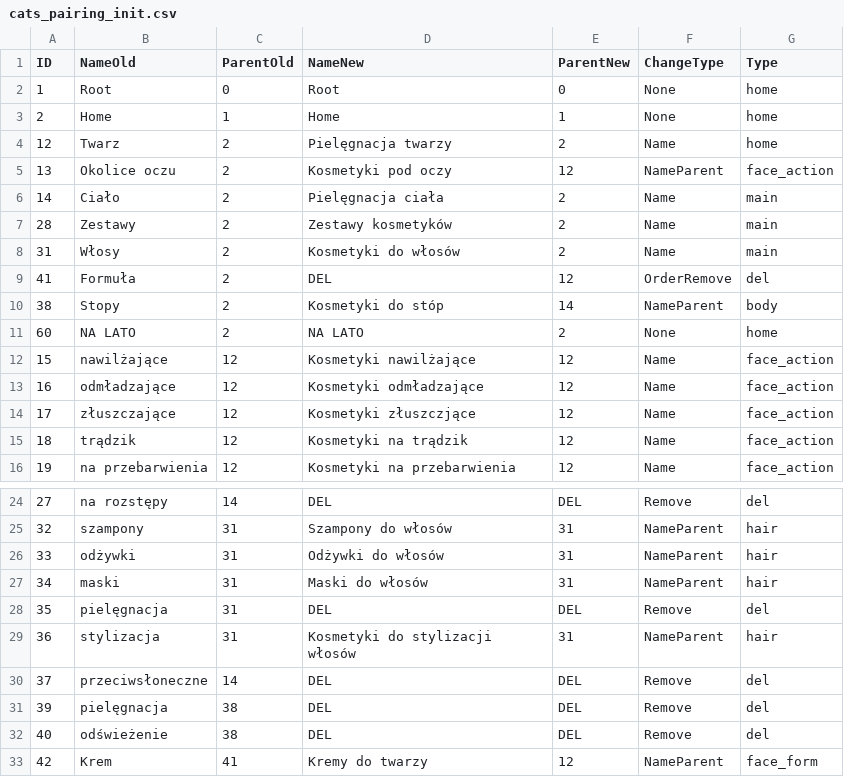
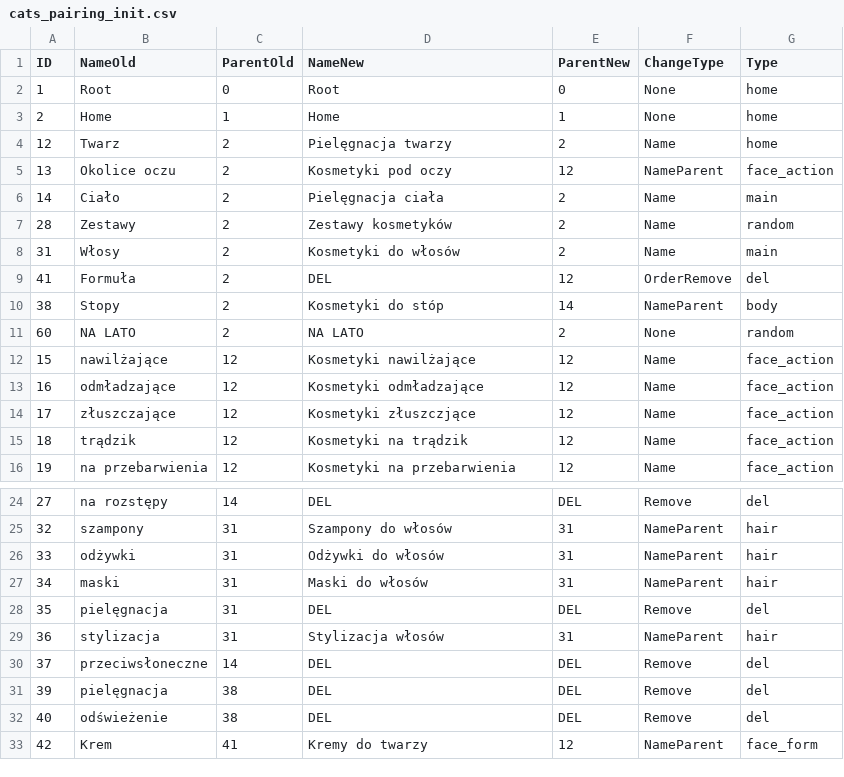
Before and after one commit to tomasz-pilawa/prestashop_api, a CSV file: cats_pairing_init.csv, drawn as a sheet; only a part is shown, gaps mark what is left out.

```diff
--- a/cats_pairing_init.csv
+++ b/cats_pairing_init.csv
@@ -6,3 +6,3 @@ ID,NameOld,ParentOld,NameNew,ParentNew,ChangeType,Type
 14,Ciało,2,Pielęgnacja ciała,2,Name,main
-28,Zestawy,2,Zestawy kosmetyków,2,Name,main
+28,Zestawy,2,Zestawy kosmetyków,2,Name,random
 31,Włosy,2,Kosmetyki do włosów,2,Name,main
@@ -10,3 +10,3 @@ ID,NameOld,ParentOld,NameNew,ParentNew,ChangeType,Type
 38,Stopy,2,Kosmetyki do stóp,14,NameParent,body
-60,NA LATO,2,NA LATO,2,None,home
+60,NA LATO,2,NA LATO,2,None,random
 15,nawilżające,12,Kosmetyki nawilżające,12,Name,face_action
@@ -28,3 +28,3 @@ ID,NameOld,ParentOld,NameNew,ParentNew,ChangeType,Type
 35,pielęgnacja,31,DEL,DEL,Remove,del
-36,stylizacja,31,Kosmetyki do stylizacji włosów,31,NameParent,hair
+36,stylizacja,31,Stylizacja włosów,31,NameParent,hair
 37,przeciwsłoneczne,14,DEL,DEL,Remove,del
```
Also changed, not shown: 4 other files.
